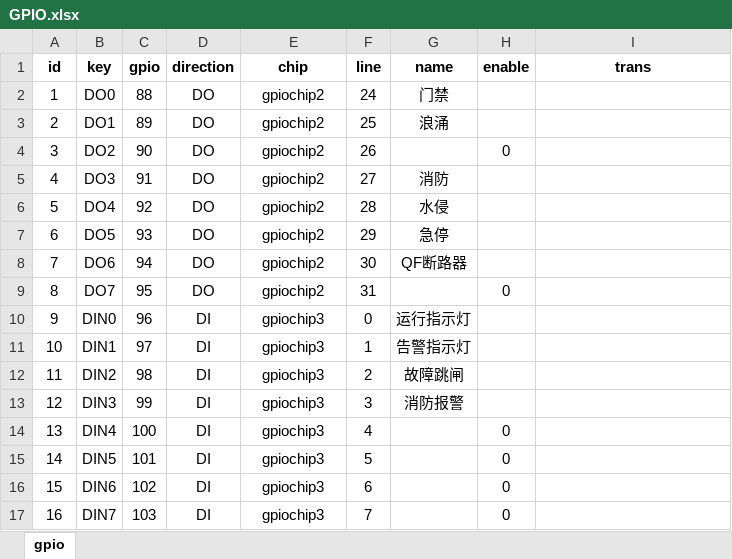
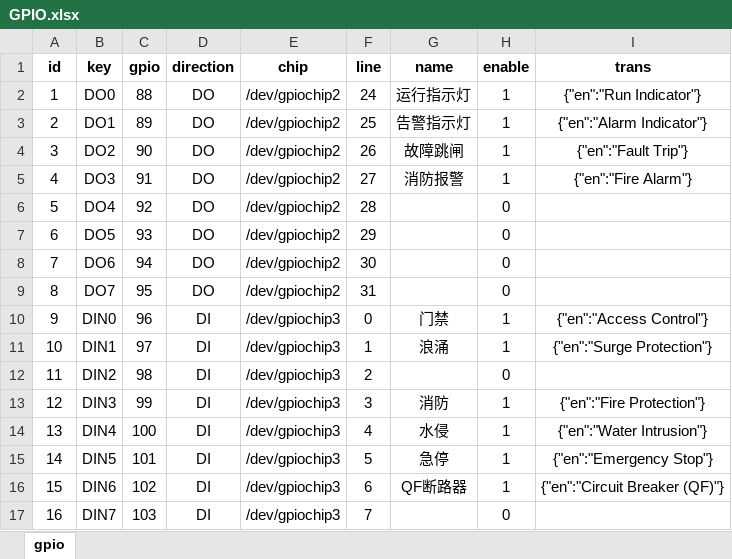
Before and after one commit to mikasa112/collector, an Excel workbook: config/GPIO.xlsx, sheet gpio, drawn as a sheet; values as stored, in another font and other column widths than the file's, no borders; the diff names each change by its address in the sheet, - before the commit and + after, or states it on an @@ line.

Commit message:
feat: GPIO

```diff
--- a/config/GPIO.xlsx (sheet gpio)
+++ b/config/GPIO.xlsx (sheet gpio)
-E2:E9 (chip): gpiochip2
+E2:E9 (chip): /dev/gpiochip2
-G2 (name): 门禁
+G2 (name): 运行指示灯
-H2:H3 (enable): (empty)
+H2:H3 (enable): 1
-I2 (trans): (empty)
+I2 (trans): {"en":"Run Indicator"}
-G3 (name): 浪涌
+G3 (name): 告警指示灯
-I3 (trans): (empty)
+I3 (trans): {"en":"Alarm Indicator"}
-G4 (name): (empty)
+G4 (name): 故障跳闸
-H4 (enable): 0
+H4 (enable): 1
-I4 (trans): (empty)
+I4 (trans): {"en":"Fault Trip"}
-G5 (name): 消防
+G5 (name): 消防报警
-H5 (enable): (empty)
+H5 (enable): 1
-I5 (trans): (empty)
+I5 (trans): {"en":"Fire Alarm"}
-G6 (name): 水侵
+G6 (name): (empty)
-H6:H8 (enable): (empty)
+H6:H8 (enable): 0
-G7 (name): 急停
+G7 (name): (empty)
-G8 (name): QF断路器
+G8 (name): (empty)
-E10:E17 (chip): gpiochip3
+E10:E17 (chip): /dev/gpiochip3
-G10 (name): 运行指示灯
+G10 (name): 门禁
-H10:H11 (enable): (empty)
+H10:H11 (enable): 1
-I10 (trans): (empty)
+I10 (trans): {"en":"Access Control"}
-G11 (name): 告警指示灯
+G11 (name): 浪涌
-I11 (trans): (empty)
+I11 (trans): {"en":"Surge Protection"}
-G12 (name): 故障跳闸
+G12 (name): (empty)
-H12 (enable): (empty)
+H12 (enable): 0
-G13 (name): 消防报警
+G13 (name): 消防
-H13 (enable): (empty)
+H13 (enable): 1
-I13 (trans): (empty)
+I13 (trans): {"en":"Fire Protection"}
-G14 (name): (empty)
+G14 (name): 水侵
-H14:H16 (enable): 0
+H14:H16 (enable): 1
-I14 (trans): (empty)
+I14 (trans): {"en":"Water Intrusion"}
-G15 (name): (empty)
+G15 (name): 急停
-I15 (trans): (empty)
+I15 (trans): {"en":"Emergency Stop"}
-G16 (name): (empty)
+G16 (name): QF断路器
-I16 (trans): (empty)
+I16 (trans): {"en":"Circuit Breaker (QF)"}
```
Also changed, not shown: config/消防温感烟感.xlsx, config/配置_v2.0.xlsx, 5 other files.
